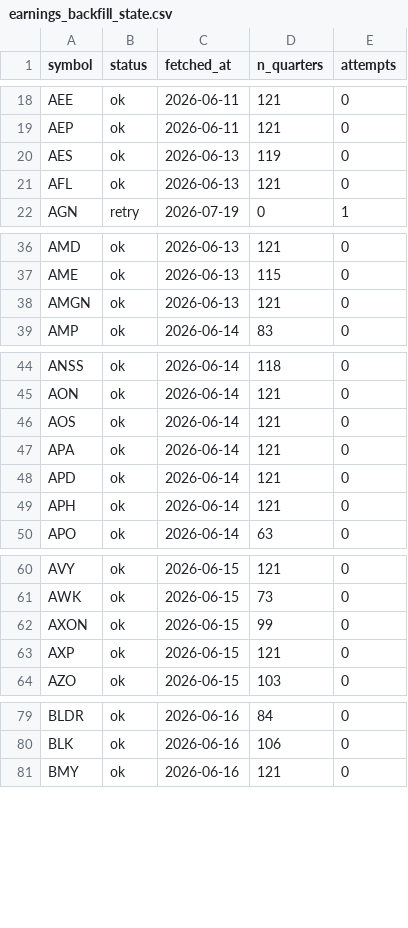
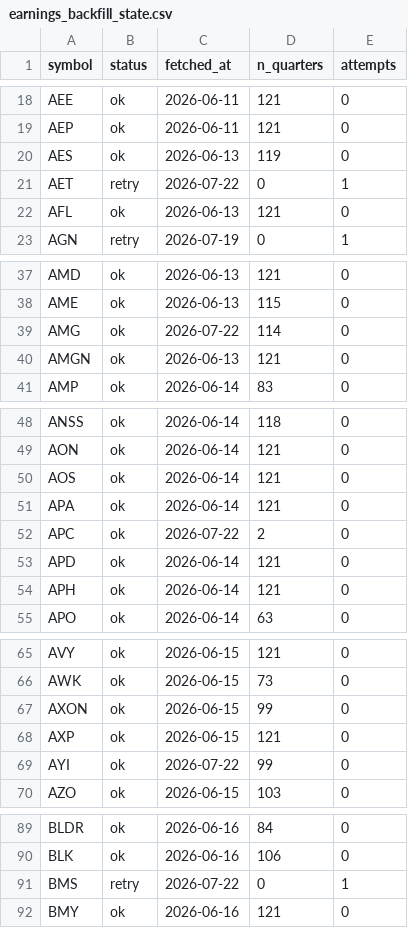
Before and after one commit to lithin45/swing-trading-usa, a CSV file: data/earnings_backfill_state.csv, drawn as a sheet; only a part is shown, gaps mark what is left out; the diff covers the shown part only.

```diff
--- a/data/earnings_backfill_state.csv
+++ b/data/earnings_backfill_state.csv
@@ -20,2 +20,3 @@ AEP,ok,2026-06-11,121,0
 AES,ok,2026-06-13,119,0
+AET,retry,2026-07-22,0,1
 AFL,ok,2026-06-13,121,0
@@ -37,2 +38,3 @@ AMD,ok,2026-06-13,121,0
 AME,ok,2026-06-13,115,0
+AMG,ok,2026-07-22,114,0
 AMGN,ok,2026-06-13,121,0
@@ -47,2 +51,3 @@ AOS,ok,2026-06-14,121,0
 APA,ok,2026-06-14,121,0
+APC,ok,2026-07-22,2,0
 APD,ok,2026-06-14,121,0
@@ -63,2 +68,3 @@ AXON,ok,2026-06-15,99,0
 AXP,ok,2026-06-15,121,0
+AYI,ok,2026-07-22,99,0
 AZO,ok,2026-06-15,103,0
@@ -80,2 +90,3 @@ BLDR,ok,2026-06-16,84,0
 BLK,ok,2026-06-16,106,0
+BMS,retry,2026-07-22,0,1
 BMY,ok,2026-06-16,121,0
```
Also changed, not shown: 10 added rows elsewhere in this file, 1 other file.
